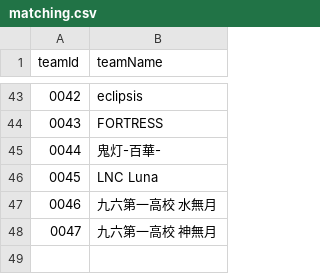
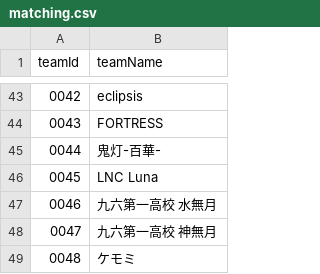
Before and after one commit to volleyballvrc-tech/volleyballvrc.github.io, a CSV file: matching.csv, drawn as a sheet; only a part is shown, gaps mark what is left out; the diff names each change by its address in the sheet, - before the commit and + after, or states it on an @@ line.

Commit message:
Update matching.csv

```diff
--- a/matching.csv
+++ b/matching.csv
+row 49: 0048 | ケモミ
```
